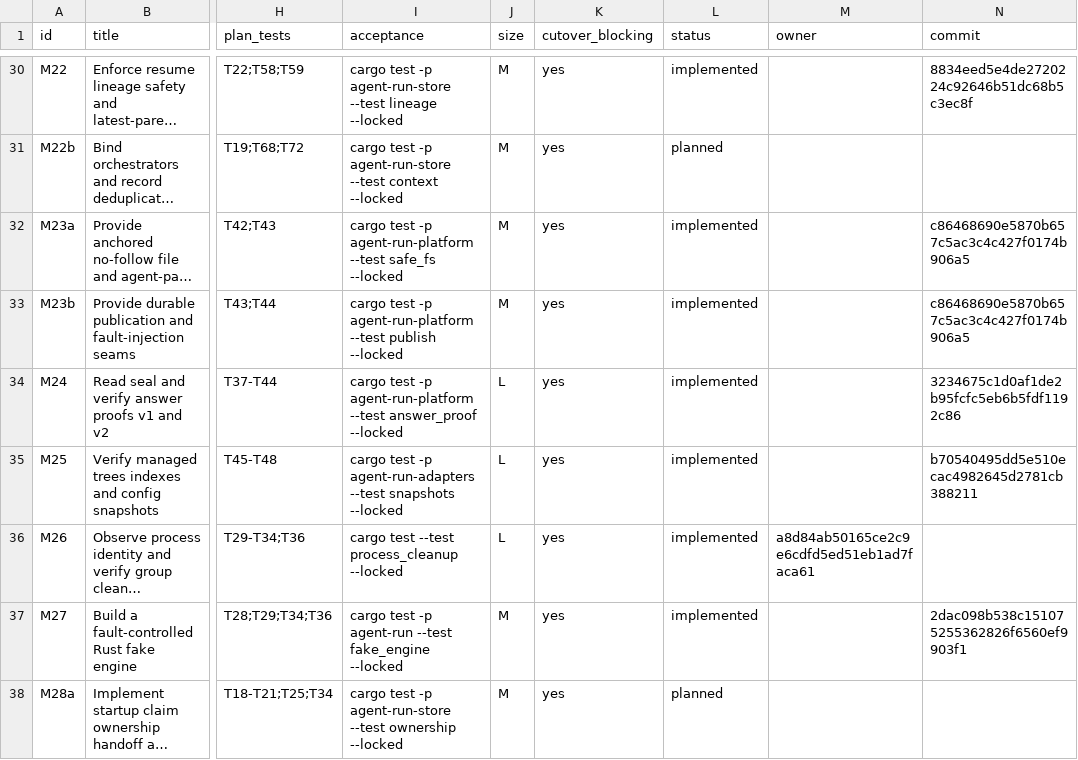
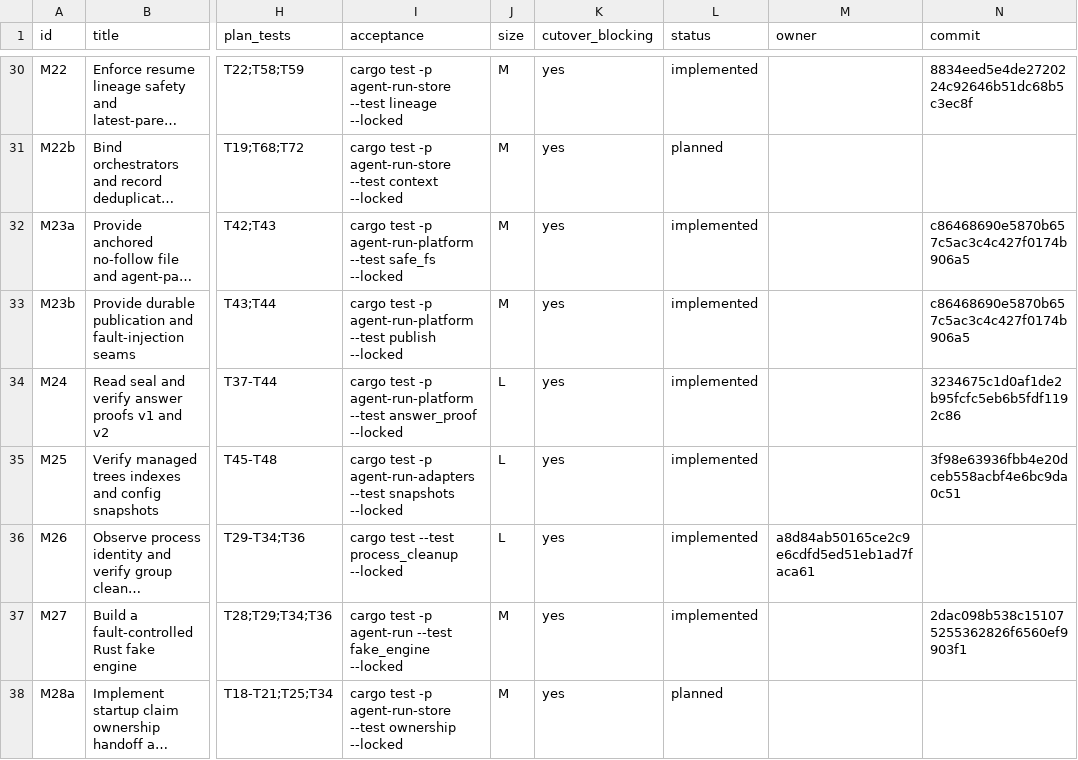
Before and after one commit to DKotsyuba/agent-run, a CSV file: migration/tasks.csv, drawn as a sheet; only a part is shown, gaps mark what is left out; long unchanged cells end in …; the diff names each change by its address in the sheet, - before the commit and + after, or states it on an @@ line.

Commit message:
chore(migration): update snapshot parity revision

```diff
--- a/migration/tasks.csv
+++ b/migration/tasks.csv
-N35 (commit): b70540495dd5e510ecac4982645d2781cb388211
+N35 (commit): 3f98e63936fbb4e20dceb558acbf4e6bc9da0c51
```
